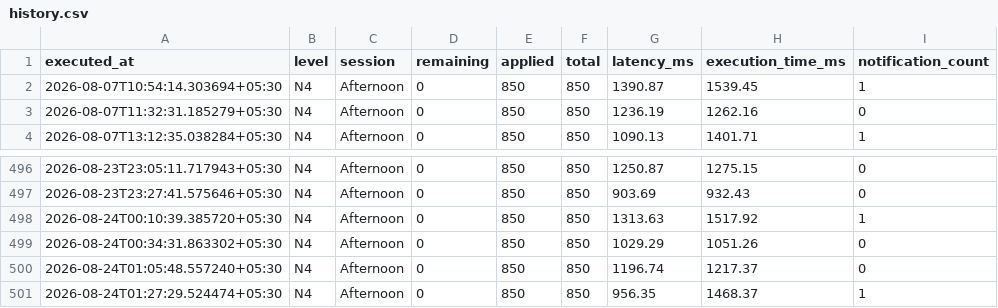
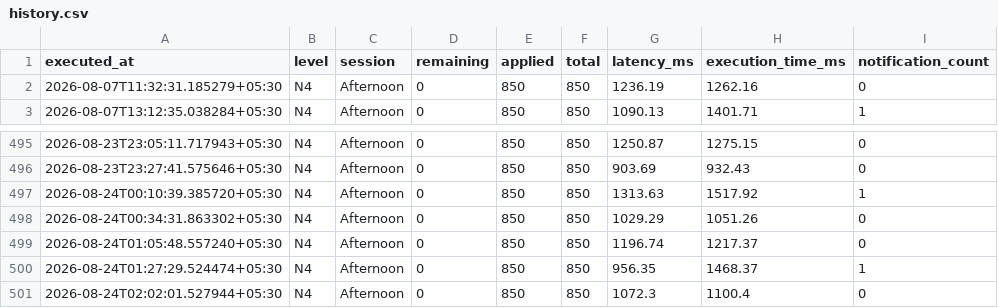
Before and after one commit to Jxck007/JLPT-Seat-Watcher, a CSV file: docs/history.csv, drawn as a sheet; only a part is shown, gaps mark what is left out.

```diff
--- a/docs/history.csv
+++ b/docs/history.csv
@@ -1,3 +1,2 @@
 executed_at,level,session,remaining,applied,total,latency_ms,execution_time_ms,notification_count
-2026-08-07T10:54:14.303694+05:30,N4,Afternoon,0,850,850,1390.87,1539.45,1
 2026-08-07T11:32:31.185279+05:30,N4,Afternoon,0,850,850,1236.19,1262.16,0
@@ -501 +500,2 @@ executed_at,level,session,remaining,applied,total,latency_ms,execution_time_ms,n
 2026-08-24T01:27:29.524474+05:30,N4,Afternoon,0,850,850,956.35,1468.37,1
+2026-08-24T02:02:01.527944+05:30,N4,Afternoon,0,850,850,1072.3,1100.4,0
```
Also changed, not shown: 4 other files.
